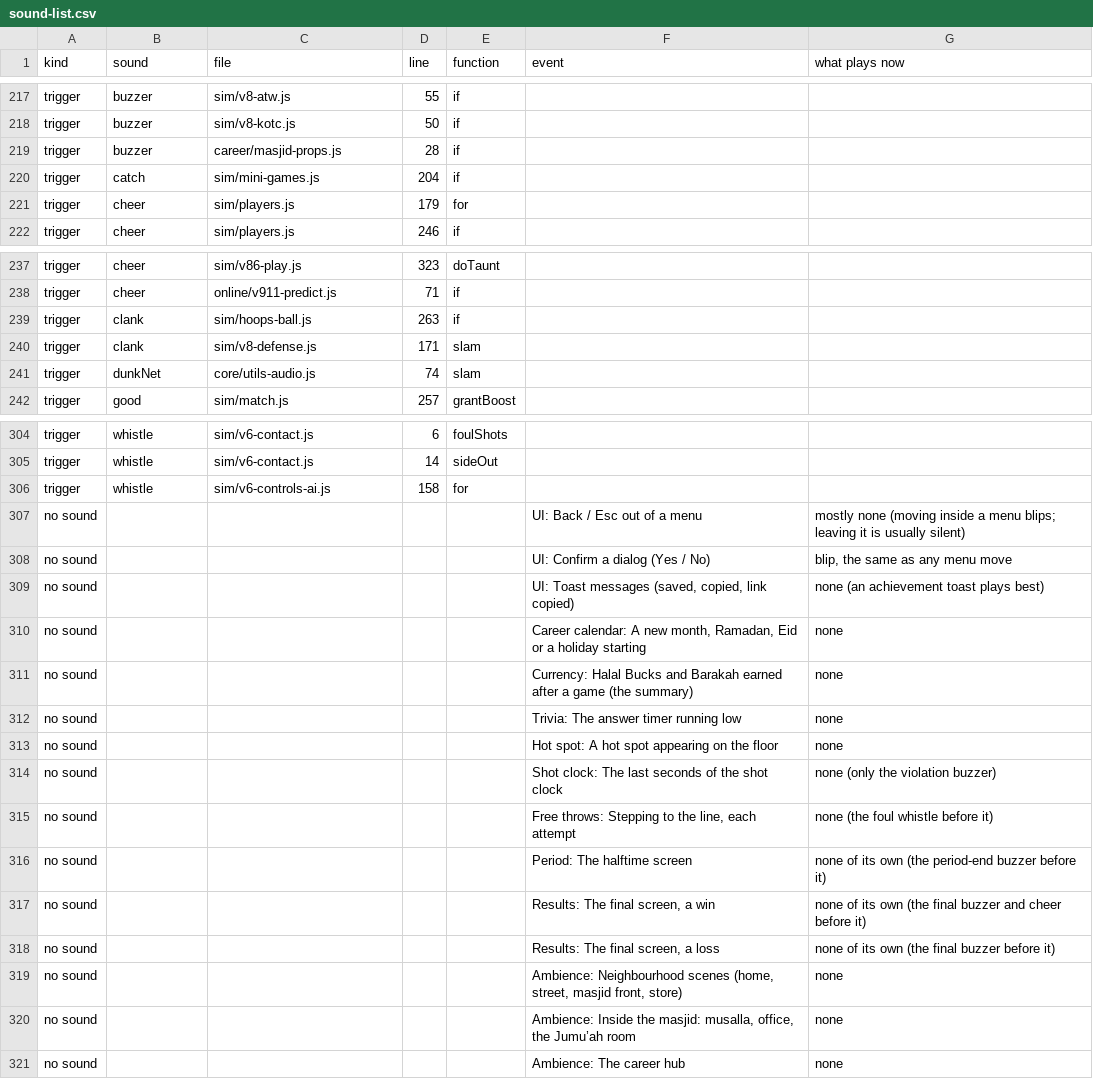
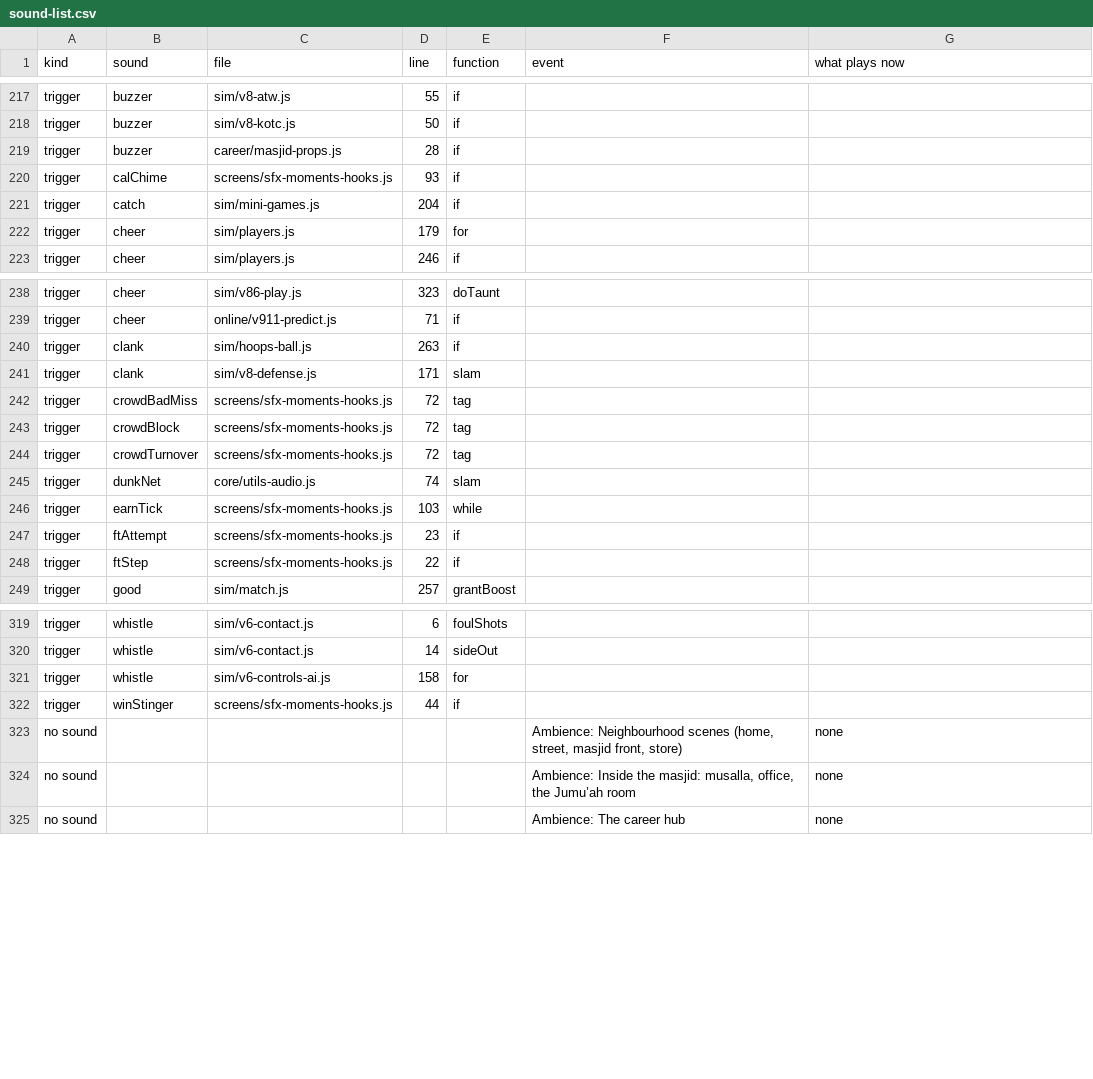
Before and after one commit to halkotob/IslamDunk, a CSV file: docs/audio/sound-list.csv, drawn as a sheet; only a part is shown, gaps mark what is left out; removed rows and columns are numbered as before the commit, all else as after; the diff covers the shown part only; the diff names each change by its address in the sheet, - before the commit and + after, or states it on an @@ line.

```diff
--- a/docs/audio/sound-list.csv
+++ b/docs/audio/sound-list.csv
+row 220: trigger | calChime | screens/sfx-moments-hooks.js | 93 | if
+row 242: trigger | crowdBadMiss | screens/sfx-moments-hooks.js | 72 | tag
+row 243: trigger | crowdBlock | screens/sfx-moments-hooks.js | 72 | tag
+row 244: trigger | crowdTurnover | screens/sfx-moments-hooks.js | 72 | tag
+row 246: trigger | earnTick | screens/sfx-moments-hooks.js | 103 | while
+row 247: trigger | ftAttempt | screens/sfx-moments-hooks.js | 23 | if
+row 248: trigger | ftStep | screens/sfx-moments-hooks.js | 22 | if
-row 307: no sound |  |  |  |  | UI: Back / Esc out of a menu | mostly none (moving inside a menu blips; leaving it is usually silent)
-row 308: no sound |  |  |  |  | UI: Confirm a dialog (Yes / No) | blip, the same as any menu move
-row 309: no sound |  |  |  |  | UI: Toast messages (saved, copied, link copied) | none (an achievement toast plays best)
-row 310: no sound |  |  |  |  | Career calendar: A new month, Ramadan, Eid or a holiday starting | none
-row 311: no sound |  |  |  |  | Currency: Halal Bucks and Barakah earned after a game (the summary) | none
-row 312: no sound |  |  |  |  | Trivia: The answer timer running low | none
-row 313: no sound |  |  |  |  | Hot spot: A hot spot appearing on the floor | none
-row 314: no sound |  |  |  |  | Shot clock: The last seconds of the shot clock | none (only the violation buzzer)
-row 315: no sound |  |  |  |  | Free throws: Stepping to the line, each attempt | none (the foul whistle before it)
-row 316: no sound |  |  |  |  | Period: The halftime screen | none of its own (the period-end buzzer before it)
-row 317: no sound |  |  |  |  | Results: The final screen, a win | none of its own (the final buzzer and cheer before it)
-row 318: no sound |  |  |  |  | Results: The final screen, a loss | none of its own (the final buzzer before it)
+row 322: trigger | winStinger | screens/sfx-moments-hooks.js | 44 | if
```
Also changed, not shown: 8 added rows and 4 removed rows elsewhere in this file, 15 other files.
